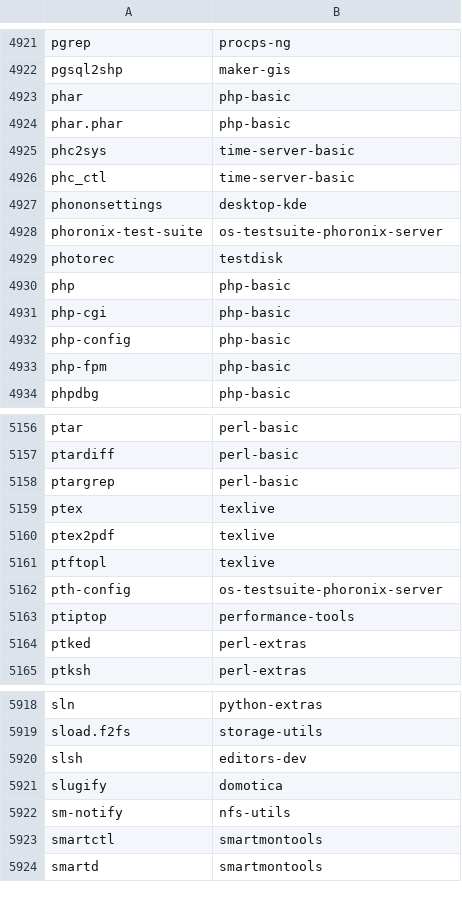
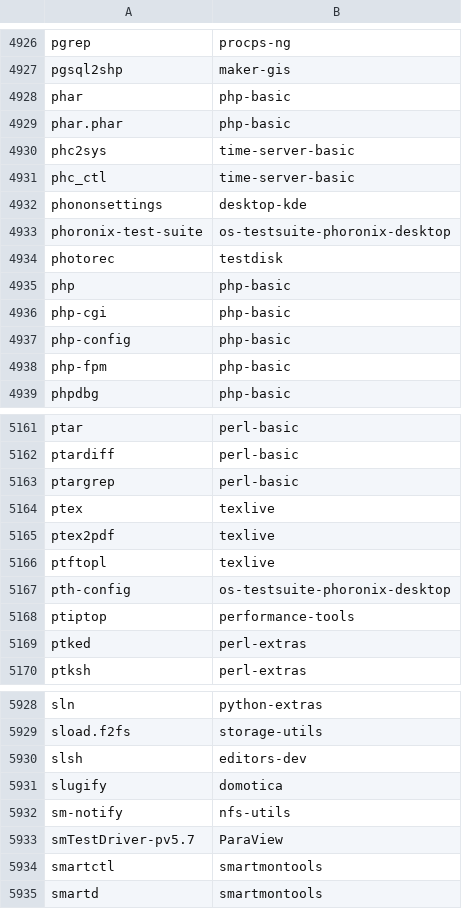
Before and after one commit to clearlinux-pkgs/cnf, a CSV file: commandlist.csv, drawn as a sheet; only a part is shown, gaps mark what is left out; the diff covers the shown part only.

```diff
--- a/commandlist.csv
+++ b/commandlist.csv
@@ -4927,3 +4932,3 @@ phc_ctl	time-server-basic
 phononsettings	desktop-kde
-phoronix-test-suite	os-testsuite-phoronix-server
+phoronix-test-suite	os-testsuite-phoronix-desktop
 photorec	testdisk
@@ -5161,3 +5166,3 @@ ptex2pdf	texlive
 ptftopl	texlive
-pth-config	os-testsuite-phoronix-server
+pth-config	os-testsuite-phoronix-desktop
 ptiptop	performance-tools
@@ -5922,2 +5932,3 @@ slugify	domotica
 sm-notify	nfs-utils
+smTestDriver-pv5.7	ParaView
 smartctl	smartmontools
```
Also changed, not shown: 18 added rows and 3 edited cells elsewhere in this file, 2 other files.
